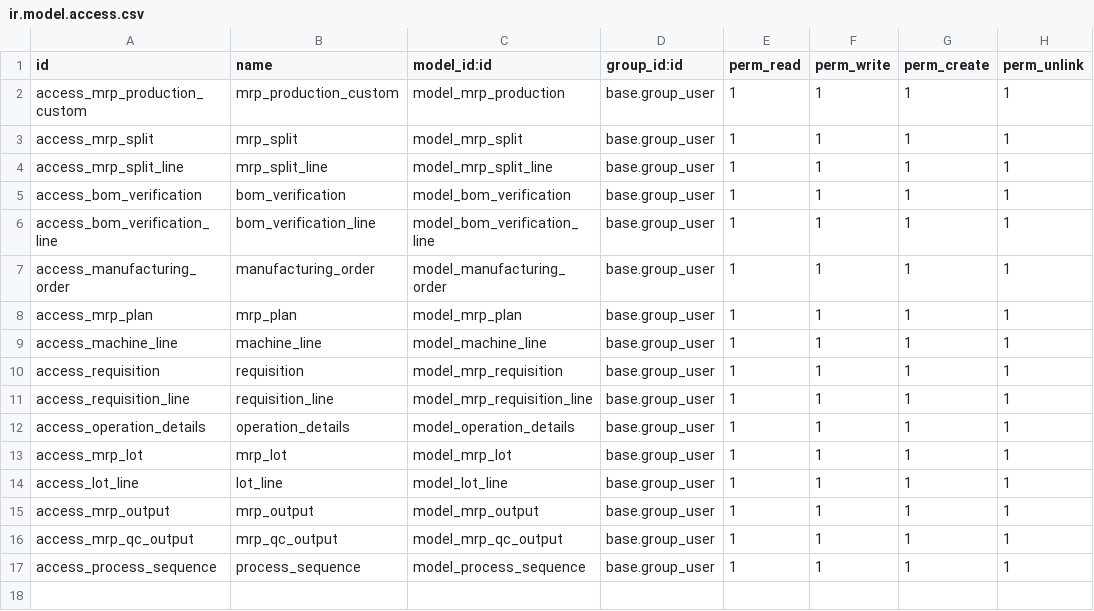
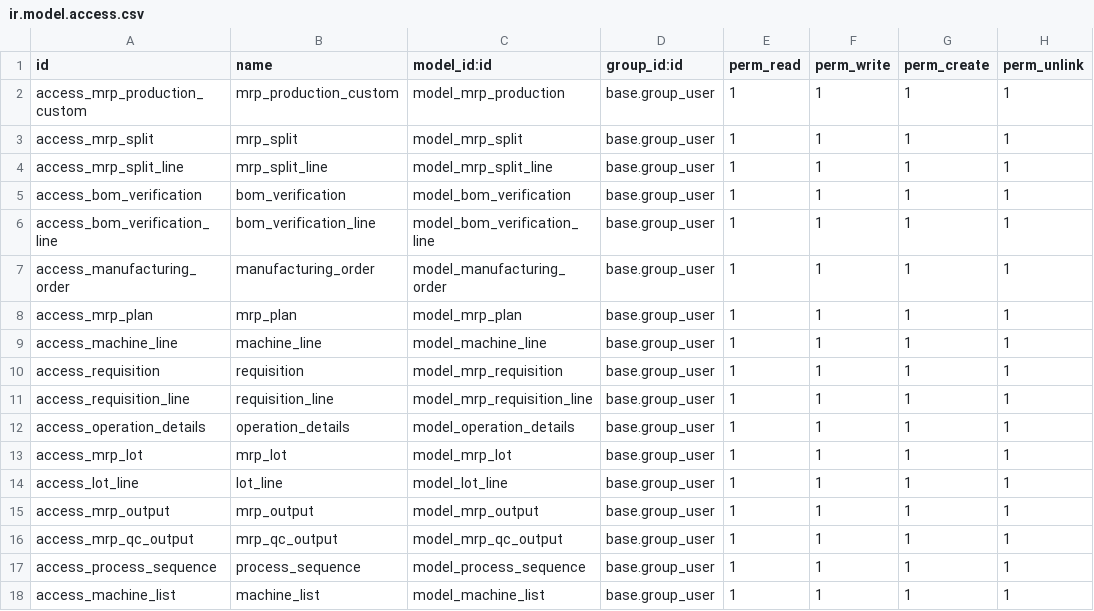
Before and after one commit to masbha-tex/taps, a CSV file: taps_manufacturing/security/ir.model.access.csv, drawn as a sheet; the diff names each change by its address in the sheet, - before the commit and + after, or states it on an @@ line.

```diff
--- a/taps_manufacturing/security/ir.model.access.csv
+++ b/taps_manufacturing/security/ir.model.access.csv
+row 18: access_machine_list | machine_list | model_machine_list | base.group_user | 1 | 1 | 1 | 1
```
Also changed, not shown: taps_lms/security/ir.model.access.csv, taps_retention_matrix/security/ir.model.access.csv, 34 other files.
